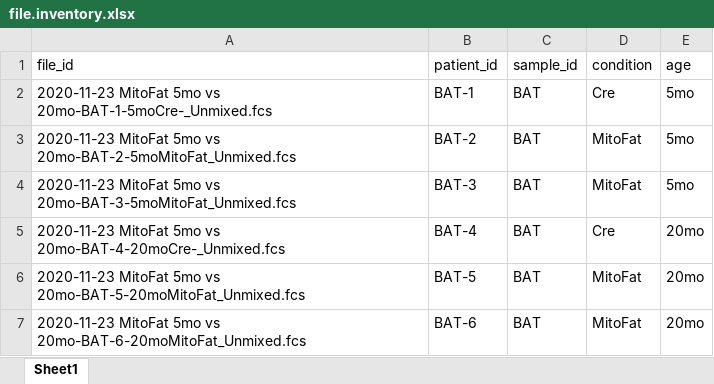
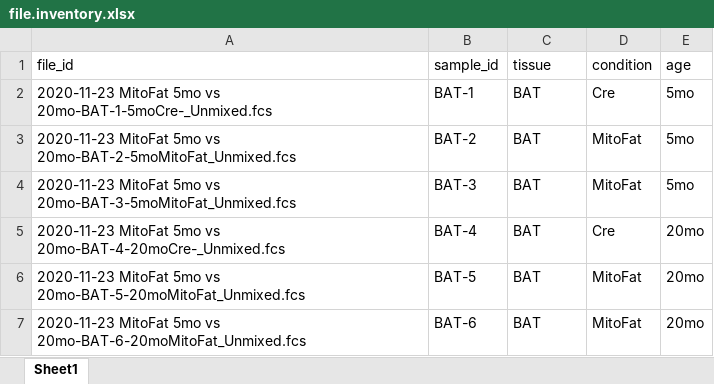
Before and after one commit to ncborcherding/mtD2, an Excel workbook: tables/file.inventory.xlsx, sheet Sheet1, drawn as a sheet; only a part is shown; values as stored, in another font and other column widths than the file's, no borders; the diff names each change by its address in the sheet, - before the commit and + after, or states it on an @@ line.

```diff
--- a/tables/file.inventory.xlsx (sheet Sheet1)
+++ b/tables/file.inventory.xlsx (sheet Sheet1)
-B1: patient_id
+B1: sample_id
-C1: sample_id
+C1: tissue
```
Also changed, not shown: 4 other files.
